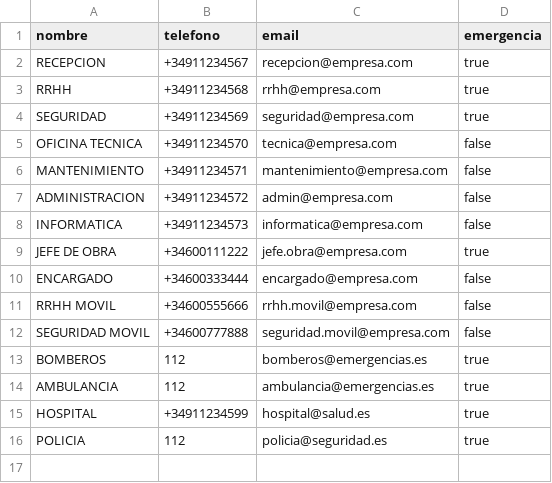
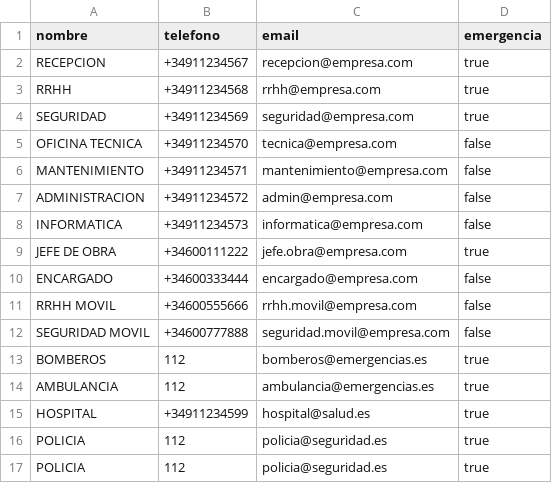
Before and after one commit to landrasystem-star/agendaempresa2, a CSV file: datos.csv, drawn as a sheet.

Commit message:
Update datos.csv

```diff
--- a/datos.csv
+++ b/datos.csv
@@ -16 +16,2 @@ HOSPITAL,+34911234599,hospital@salud.es,true
 POLICIA,112,policia@seguridad.es,true
+POLICIA,112,policia@seguridad.es,true
```
